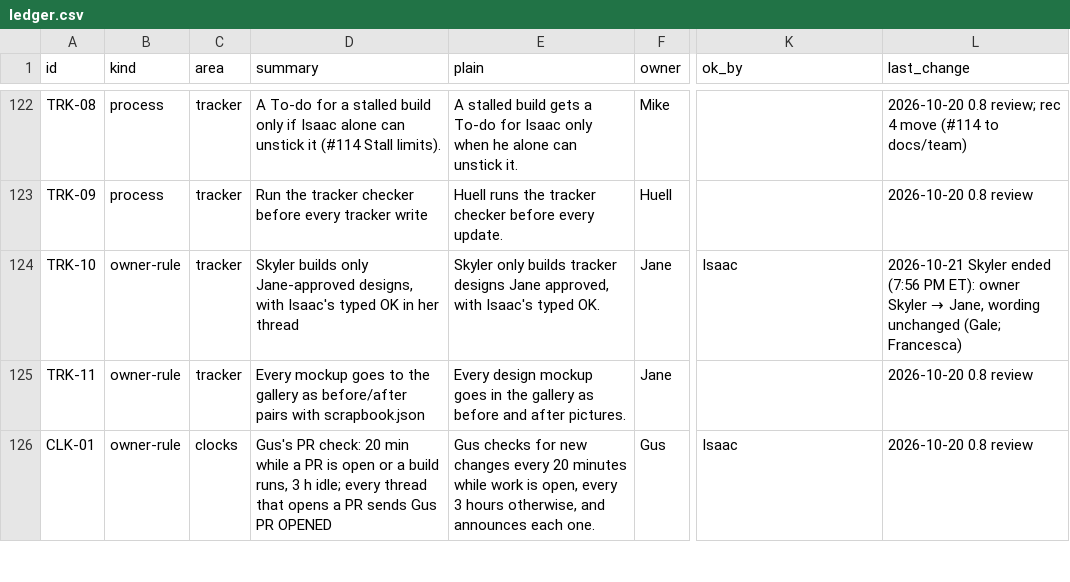
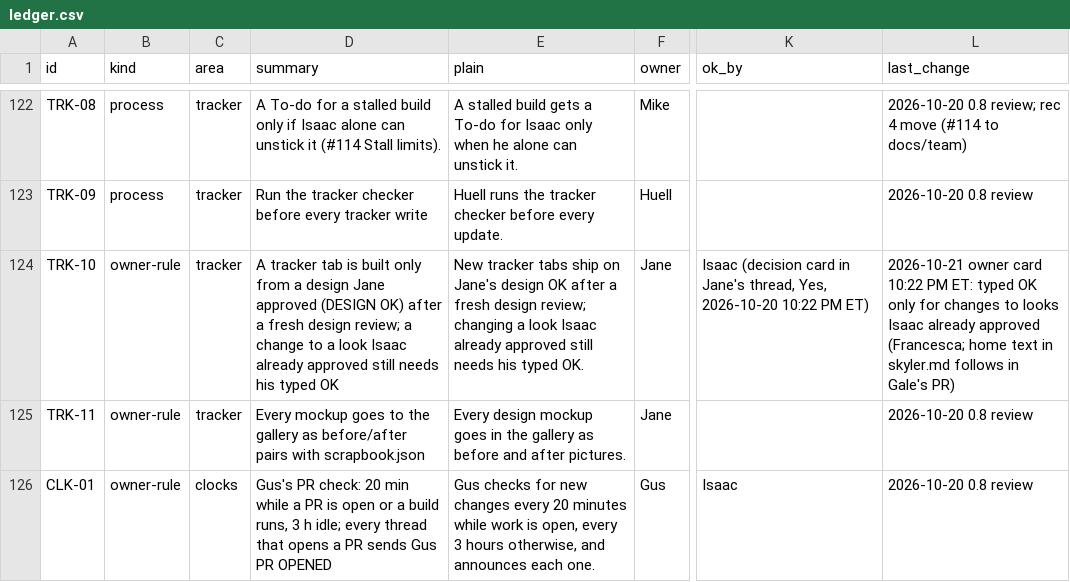
Before and after one commit to HackTheMeatball/daeva-companion, a CSV file: docs/kaizen/ledger.csv, drawn as a sheet; only a part is shown, gaps mark what is left out; the diff names each change by its address in the sheet, - before the commit and + after, or states it on an @@ line.

```diff
--- a/docs/kaizen/ledger.csv
+++ b/docs/kaizen/ledger.csv
-D124 (summary): Skyler builds only Jane-approved designs, with Isaac's typed OK in her thread
+D124 (summary): A tracker tab is built only from a design Jane approved (DESIGN OK) after a fresh design review; a change to a look Isaac already approved still needs his typed OK
-E124 (plain): Skyler only builds tracker designs Jane approved, with Isaac's typed OK.
+E124 (plain): New tracker tabs ship on Jane's design OK after a fresh design review; changing a look Isaac already approved still needs his typed OK.
-K124 (ok_by): Isaac
+K124 (ok_by): Isaac (decision card in Jane's thread, Yes, 2026-10-20 10:22 PM ET)
@@ L124 (last_change): 2026-10-21 Skyler ended (7:56 PM ET): owner Skyler → Jane, wording unchanged (Gale; Francesca) → 2026-10-21 owner card 10:22 PM ET: typed OK only for changes to looks Isaac already approved (Francesca; home text in skyler.md follows in Gale's PR) @@
```
Also changed, not shown: 13 other files.
